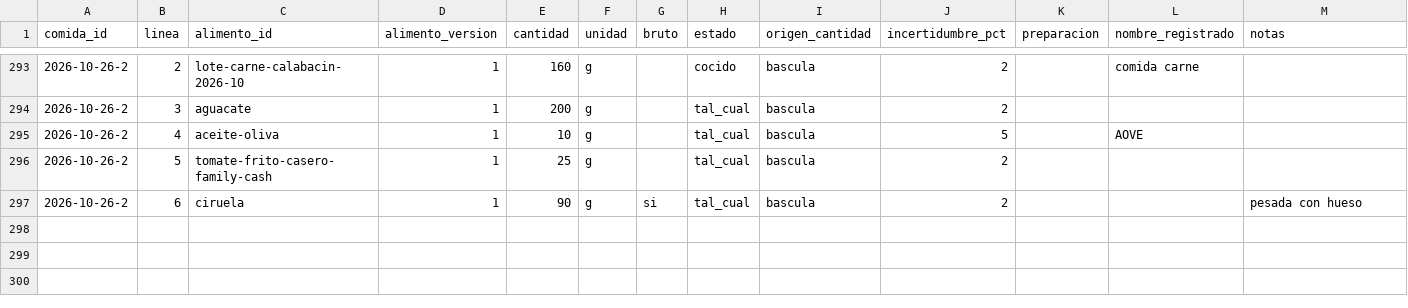
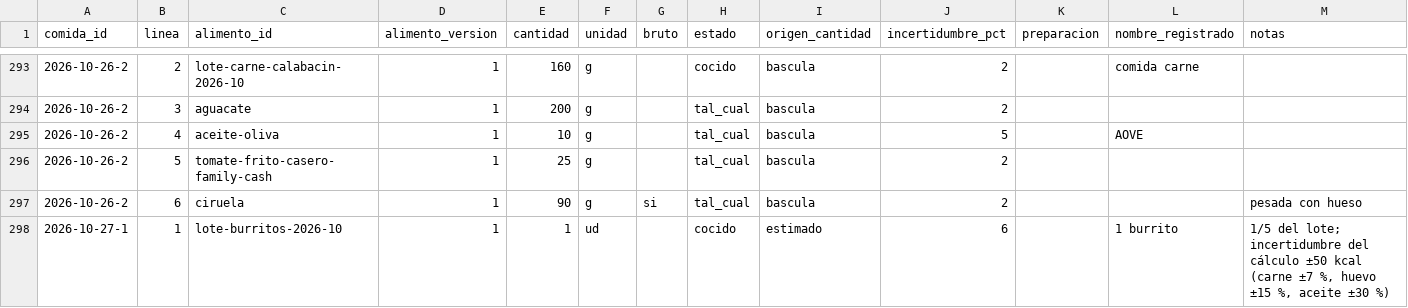
Before and after one commit to DreiSup/salud, a CSV file: datos/comida_items.csv, drawn as a sheet; only a part is shown, gaps mark what is left out.

```diff
--- a/datos/comida_items.csv
+++ b/datos/comida_items.csv
@@ -297 +297,2 @@ comida_id,linea,alimento_id,alimento_version,cantidad,unidad,bruto,estado,origen
 2026-10-26-2,6,ciruela,1,90,g,si,tal_cual,bascula,2,,,pesada con hueso
+2026-10-27-1,1,lote-burritos-2026-10,1,1,ud,,cocido,estimado,6,,1 burrito,"1/5 del lote; incertidumbre del cálculo ±50 kcal (carne ±7 %, huevo ±15 %, aceite ±30 %)"
```
Also changed, not shown: datos/comidas.csv.
